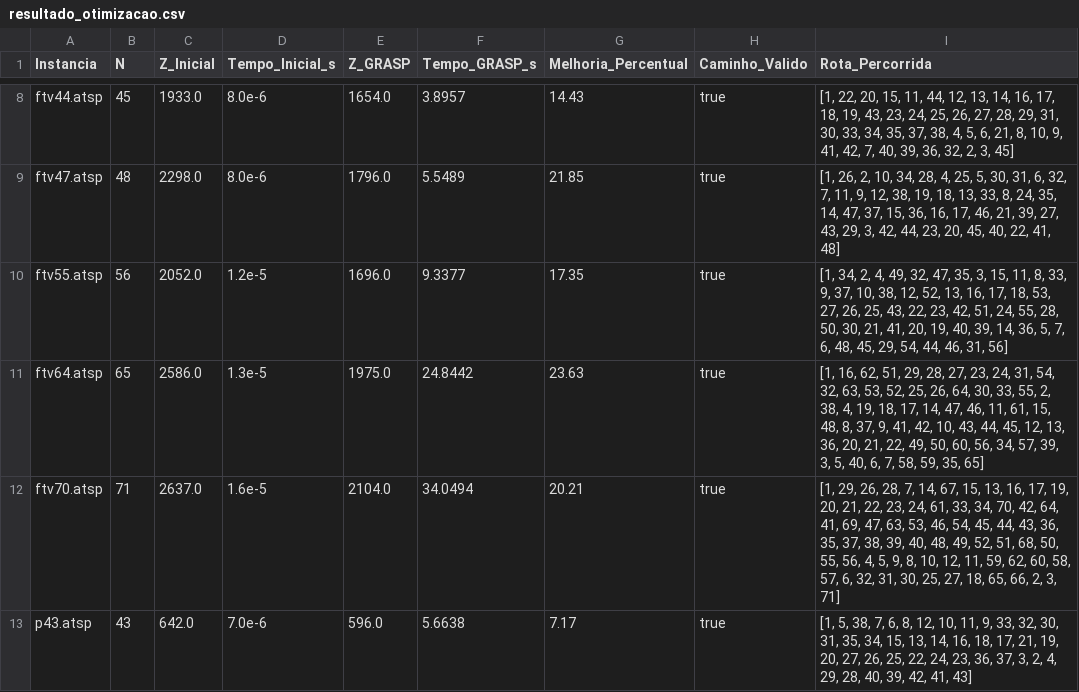
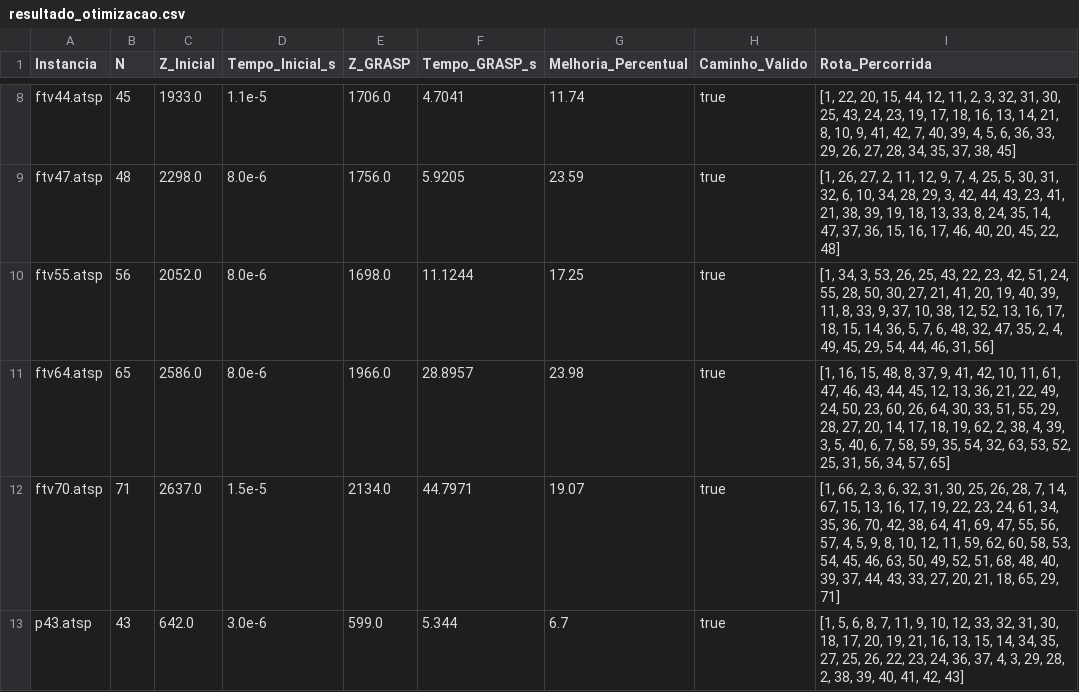
Before and after one commit to Naliat/trabalhoPesquisaOperacional, a CSV file: trab-02/data/resultado_otimizacao.csv, drawn as a sheet; only a part is shown, gaps mark what is left out; the diff covers the shown part only; the diff names each change by its address in the sheet, - before the commit and + after, or states it on an @@ line.

```diff
--- a/trab-02/data/resultado_otimizacao.csv
+++ b/trab-02/data/resultado_otimizacao.csv
-D8 (Tempo_Inicial_s): 8.0e-6
+D8 (Tempo_Inicial_s): 1.1e-5
-E8 (Z_GRASP): 1654.0
+E8 (Z_GRASP): 1706.0
-F8 (Tempo_GRASP_s): 3.8957
+F8 (Tempo_GRASP_s): 4.7041
-G8 (Melhoria_Percentual): 14.43
+G8 (Melhoria_Percentual): 11.74
-I8 (Rota_Percorrida): …20, 15, 11, 44, 12, 13, 14, 16, 17, 18, 19, 43, 23, 24, 25, 26, 27, 28, 29, 31, 30, 33, 34, 35, 37, 38, 4, 5, 6, 21, 8, 10, 9, 41, 42, 7, 40, 39, 36, 32, 2, 3, 45]
+I8 (Rota_Percorrida): …20, 15, 44, 12, 11, 2, 3, 32, 31, 30, 25, 43, 24, 23, 19, 17, 18, 16, 13, 14, 21, 8, 10, 9, 41, 42, 7, 40, 39, 4, 5, 6, 36, 33, 29, 26, 27, 28, 34, 35, 37, 38, 45]
-E9 (Z_GRASP): 1796.0
+E9 (Z_GRASP): 1756.0
-F9 (Tempo_GRASP_s): 5.5489
+F9 (Tempo_GRASP_s): 5.9205
-G9 (Melhoria_Percentual): 21.85
+G9 (Melhoria_Percentual): 23.59
-I9 (Rota_Percorrida): [1, 26, 2, 10, 34, 28, 4, 25, 5, 30, 31, 6, 32, 7, 11, 9, 12, 38, 19, 18, 13, 33, 8, 24, 35, 14, 47, 37, 15, 36, 16, 17, 46, 21, 39, 27, 43, 29, 3, 42, 44, 23, 20, 45, 40, 22, 41, 48]
+I9 (Rota_Percorrida): [1, 26, 27, 2, 11, 12, 9, 7, 4, 25, 5, 30, 31, 32, 6, 10, 34, 28, 29, 3, 42, 44, 43, 23, 41, 21, 38, 39, 19, 18, 13, 33, 8, 24, 35, 14, 47, 37, 36, 15, 16, 17, 46, 40, 20, 45, 22, 48]
-D10 (Tempo_Inicial_s): 1.2e-5
+D10 (Tempo_Inicial_s): 8.0e-6
-E10 (Z_GRASP): 1696.0
+E10 (Z_GRASP): 1698.0
-F10 (Tempo_GRASP_s): 9.3377
+F10 (Tempo_GRASP_s): 11.1244
-G10 (Melhoria_Percentual): 17.35
+G10 (Melhoria_Percentual): 17.25
-I10 (Rota_Percorrida): [1, 34, 2, 4, 49, 32, 47, 35, 3, 15, 11, 8, 33, 9, 37, 10, 38, 12, 52, 13, 16, 17, 18, 53, 27, 26, 25, 43, 22, 23, 42, 51, 24, 55, 28, 50, 30, 21, 41, 20, 19, 40, 39, 14, 36, 5, 7, 6, 48, 45, 29,…
+I10 (Rota_Percorrida): [1, 34, 3, 53, 26, 25, 43, 22, 23, 42, 51, 24, 55, 28, 50, 30, 27, 21, 41, 20, 19, 40, 39, 11, 8, 33, 9, 37, 10, 38, 12, 52, 13, 16, 17, 18, 15, 14, 36, 5, 7, 6, 48, 32, 47, 35, 2, 4, 49, 45, 29,…
-D11 (Tempo_Inicial_s): 1.3e-5
+D11 (Tempo_Inicial_s): 8.0e-6
-E11 (Z_GRASP): 1975.0
+E11 (Z_GRASP): 1966.0
-F11 (Tempo_GRASP_s): 24.8442
+F11 (Tempo_GRASP_s): 28.8957
-G11 (Melhoria_Percentual): 23.63
+G11 (Melhoria_Percentual): 23.98
-I11 (Rota_Percorrida): [1, 16, 62, 51, 29, 28, 27, 23, 24, 31, 54, 32, 63, 53, 52, 25, 26, 64, 30, 33, 55, 2, 38, 4, 19, 18, 17, 14, 47, 46, 11, 61, 15, 48, 8, 37, 9, 41, 42, 10, 43, 44, 45, 12, 13, 36, 20, 21, 22, 49, 50, 60, 56, 34, 57, 39, 3, 5, 40, 6, 7, 58, 59, 35, 65]
+I11 (Rota_Percorrida): [1, 16, 15, 48, 8, 37, 9, 41, 42, 10, 11, 61, 47, 46, 43, 44, 45, 12, 13, 36, 21, 22, 49, 24, 50, 23, 60, 26, 64, 30, 33, 51, 55, 29, 28, 27, 20, 14, 17, 18, 19, 62, 2, 38, 4, 39, 3, 5, 40, 6, 7, 58, 59, 35, 54, 32, 63, 53, 52, 25, 31, 56, 34, 57, 65]
-D12 (Tempo_Inicial_s): 1.6e-5
+D12 (Tempo_Inicial_s): 1.5e-5
-E12 (Z_GRASP): 2104.0
+E12 (Z_GRASP): 2134.0
-F12 (Tempo_GRASP_s): 34.0494
+F12 (Tempo_GRASP_s): 44.7971
-G12 (Melhoria_Percentual): 20.21
+G12 (Melhoria_Percentual): 19.07
-I12 (Rota_Percorrida): [1, 29, 26, 28, 7, 14, 67, 15, 13, 16, 17, 19, 20, 21, 22, 23, 24, 61, 33, 34, 70, 42, 64, 41, 69, 47, 63, 53, 46, 54, 45, 44, 43, 36, 35, 37, 38, 39, 40, 48, 49, 52, 51, 68, 50, 55, 56, 4, 5, 9, 8, 10, 12, 11, 59, 62, 60, 58, 57, 6, 32, 31, 30, 25, 27, 18, 65, 66, 2, 3, 71]
+I12 (Rota_Percorrida): [1, 66, 2, 3, 6, 32, 31, 30, 25, 26, 28, 7, 14, 67, 15, 13, 16, 17, 19, 22, 23, 24, 61, 34, 35, 36, 70, 42, 38, 64, 41, 69, 47, 55, 56, 57, 4, 5, 9, 8, 10, 12, 11, 59, 62, 60, 58, 53, 54, 45, 46, 63, 50, 49, 52, 51, 68, 48, 40, 39, 37, 44, 43, 33, 27, 20, 21, 18, 65, 29, 71]
-D13 (Tempo_Inicial_s): 7.0e-6
+D13 (Tempo_Inicial_s): 3.0e-6
-E13 (Z_GRASP): 596.0
+E13 (Z_GRASP): 599.0
-F13 (Tempo_GRASP_s): 5.6638
+F13 (Tempo_GRASP_s): 5.344
-G13 (Melhoria_Percentual): 7.17
+G13 (Melhoria_Percentual): 6.7
-I13 (Rota_Percorrida): [1, 5, 38, 7, 6, 8, 12, 10, 11, 9, 33, 32, 30, 31, 35, 34, 15, 13, 14, 16, 18, 17, 21, 19, 20, 27, 26, 25, 22, 24, 23, 36, 37, 3, 2, 4, 29, 28, 40, 39, 42, 41, 43]
+I13 (Rota_Percorrida): [1, 5, 6, 8, 7, 11, 9, 10, 12, 33, 32, 31, 30, 18, 17, 20, 19, 21, 16, 13, 15, 14, 34, 35, 27, 25, 26, 22, 23, 24, 36, 37, 4, 3, 29, 28, 2, 38, 39, 40, 41, 42, 43]
```
Also changed, not shown: 33 edited cells elsewhere in this file, trab-02/data_no_uf/resultado_otimizacao.csv, 49 other files.
